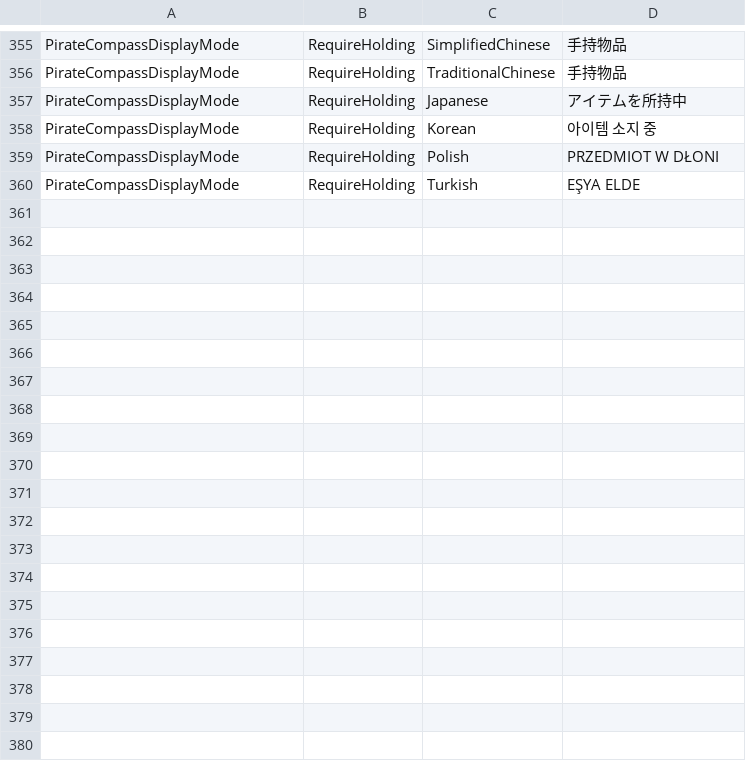
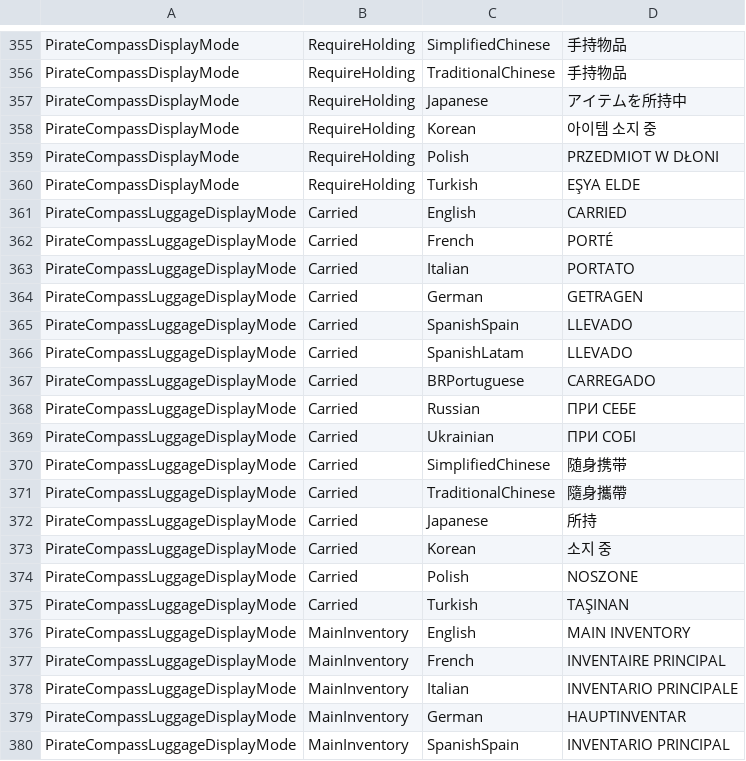
Before and after one commit to OnlyCook/peak-sense-of-direction, a TSV file: src/SenseOfDirection/Localization/enums.tsv, drawn as a sheet; only a part is shown, gaps mark what is left out; the diff covers the shown part only.

Commit message:
added new luggage-indicator-display-mode setting to control when the pirate's compass luggage indicator should show;

```diff
--- a/src/SenseOfDirection/Localization/enums.tsv
+++ b/src/SenseOfDirection/Localization/enums.tsv
@@ -360 +360,21 @@ PirateCompassDisplayMode	RequireHolding	Polish	PRZEDMIOT W DŁONI
 PirateCompassDisplayMode	RequireHolding	Turkish	EŞYA ELDE
+PirateCompassLuggageDisplayMode	Carried	English	CARRIED
+PirateCompassLuggageDisplayMode	Carried	French	PORTÉ
+PirateCompassLuggageDisplayMode	Carried	Italian	PORTATO
+PirateCompassLuggageDisplayMode	Carried	German	GETRAGEN
+PirateCompassLuggageDisplayMode	Carried	SpanishSpain	LLEVADO
+PirateCompassLuggageDisplayMode	Carried	SpanishLatam	LLEVADO
+PirateCompassLuggageDisplayMode	Carried	BRPortuguese	CARREGADO
+PirateCompassLuggageDisplayMode	Carried	Russian	ПРИ СЕБЕ
+PirateCompassLuggageDisplayMode	Carried	Ukrainian	ПРИ СОБІ
+PirateCompassLuggageDisplayMode	Carried	SimplifiedChinese	随身携带
+PirateCompassLuggageDisplayMode	Carried	TraditionalChinese	隨身攜帶
+PirateCompassLuggageDisplayMode	Carried	Japanese	所持
+PirateCompassLuggageDisplayMode	Carried	Korean	소지 중
+PirateCompassLuggageDisplayMode	Carried	Polish	NOSZONE
+PirateCompassLuggageDisplayMode	Carried	Turkish	TAŞINAN
+PirateCompassLuggageDisplayMode	MainInventory	English	MAIN INVENTORY
+PirateCompassLuggageDisplayMode	MainInventory	French	INVENTAIRE PRINCIPAL
+PirateCompassLuggageDisplayMode	MainInventory	Italian	INVENTARIO PRINCIPALE
+PirateCompassLuggageDisplayMode	MainInventory	German	HAUPTINVENTAR
+PirateCompassLuggageDisplayMode	MainInventory	SpanishSpain	INVENTARIO PRINCIPAL
```
Also changed, not shown: 25 added rows elsewhere in this file, 11 other files.
